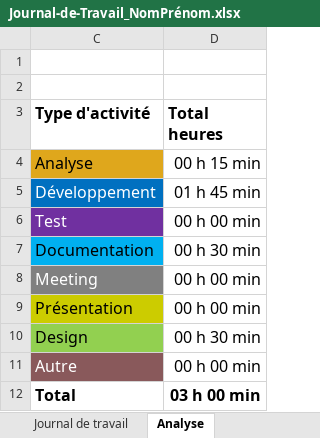
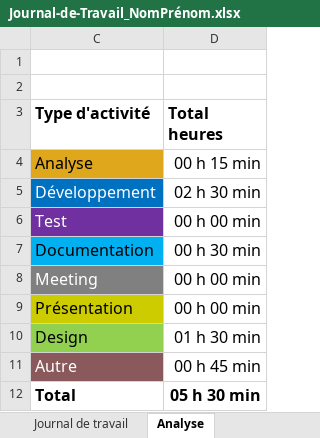
Before and after one commit to Adrtoledocam/P_AppMobile_ReadMe, an Excel workbook: Doc/Journal-de-Travail_NomPrénom.xlsx, sheet Analyse, drawn as a sheet; values as stored, in another font and other column widths than the file's, no borders; charts and pictures not drawn; the diff names each change by its address in the sheet, - before the commit and + after, or states it on an @@ line.

```diff
--- a/Doc/Journal-de-Travail_NomPrénom.xlsx (sheet Analyse)
+++ b/Doc/Journal-de-Travail_NomPrénom.xlsx (sheet Analyse)
-D5 (Total heures): 01 h 45 min
+D5 (Total heures): 02 h 30 min
-D10 (Total heures): 00 h 30 min
+D10 (Total heures): 01 h 30 min
-D11 (Total heures): 00 h 00 min
+D11 (Total heures): 00 h 45 min
-D12 (Total heures): 03 h 00 min
+D12 (Total heures): 05 h 30 min
```
Also changed, not shown: sheet Journal de travail, hidden cells, charts or pictures.
